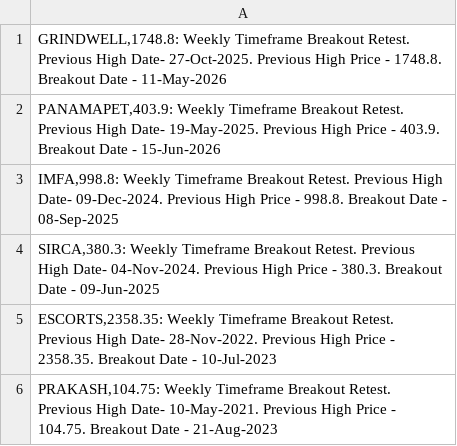
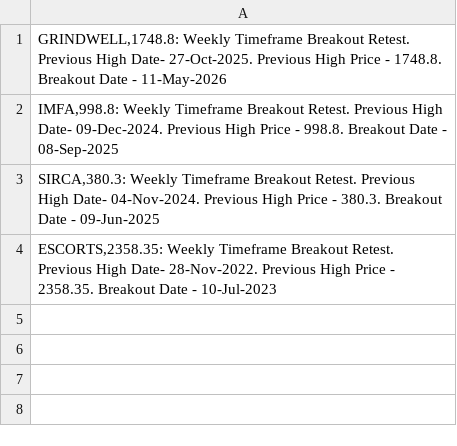
Before and after one commit to vibats/Daily_Notification_Data, a CSV file: Email_Notification_Data/Weekly_Timeframe_Breakout_Retest.csv, drawn as a sheet; the diff names each change by its address in the sheet, - before the commit and + after, or states it on an @@ line.

Commit message:
Auto-update CSVs from private repo on Wed Nov 18 19:26:56 UTC 2026

```diff
--- a/Email_Notification_Data/Weekly_Timeframe_Breakout_Retest.csv
+++ b/Email_Notification_Data/Weekly_Timeframe_Breakout_Retest.csv
-row 2: PANAMAPET,403.9: Weekly Timeframe Breakout Retest. Previous High Date- 19-May-2025. Previous High Price - 403.9. Breakout Date - 15-Jun-2026
-row 6: PRAKASH,104.75: Weekly Timeframe Breakout Retest. Previous High Date- 10-May-2021. Previous High Price - 104.75. Breakout Date - 21-Aug-2023
```
